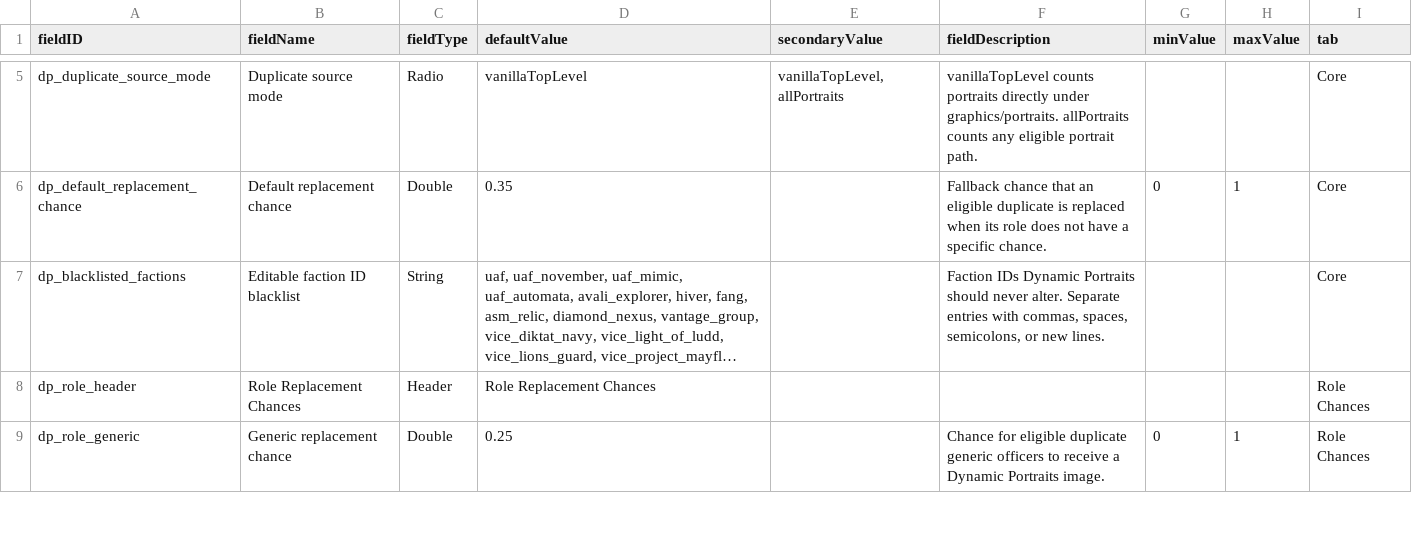
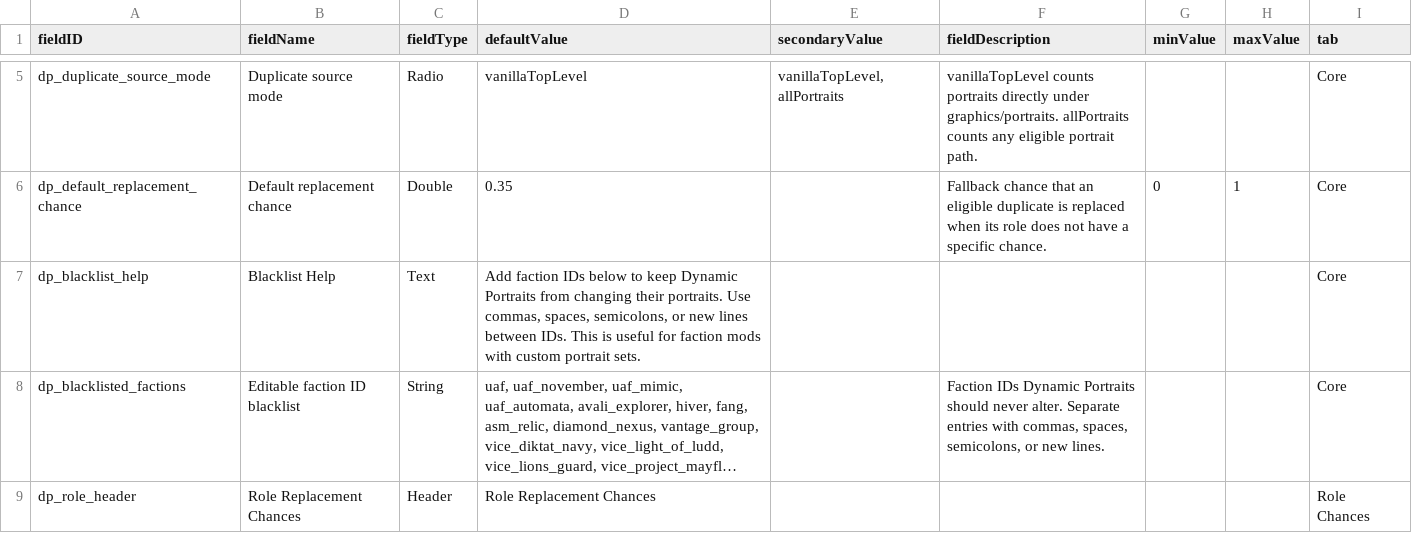
Before and after one commit to Compterra/Dynamic-Duplicate-Portrait-Replacer, a CSV file: data/config/LunaSettings.csv, drawn as a sheet; only a part is shown, gaps mark what is left out; the shorter side is filled out with more unchanged rows; long unchanged cells end in …; the diff names each change by its address in the sheet, - before the commit and + after, or states it on an @@ line.

Commit message:
Add Luna blacklist help text

```diff
--- a/data/config/LunaSettings.csv
+++ b/data/config/LunaSettings.csv
+row 7: dp_blacklist_help | Blacklist Help | Text | Add faction IDs below to keep Dynamic Portraits from changing their portraits. Use commas, spaces, semicolons, or new lines between IDs. This is useful for faction mods with custom portrait sets. |  |  |  |  | Core
```
Also changed, not shown: 4 other files.
